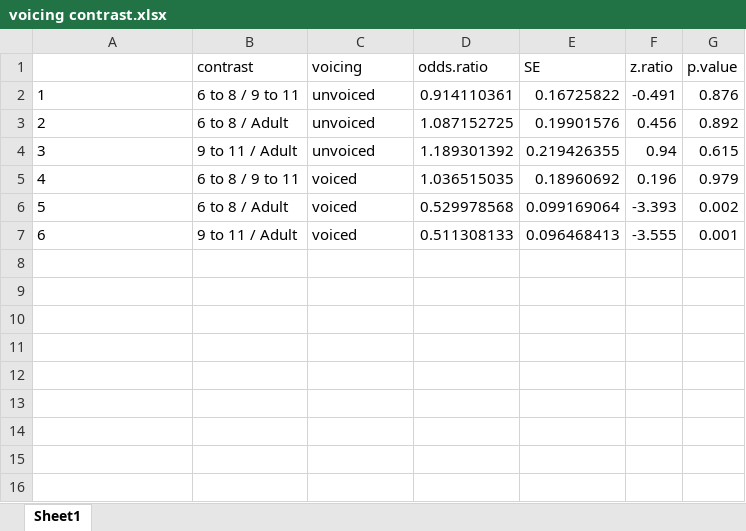
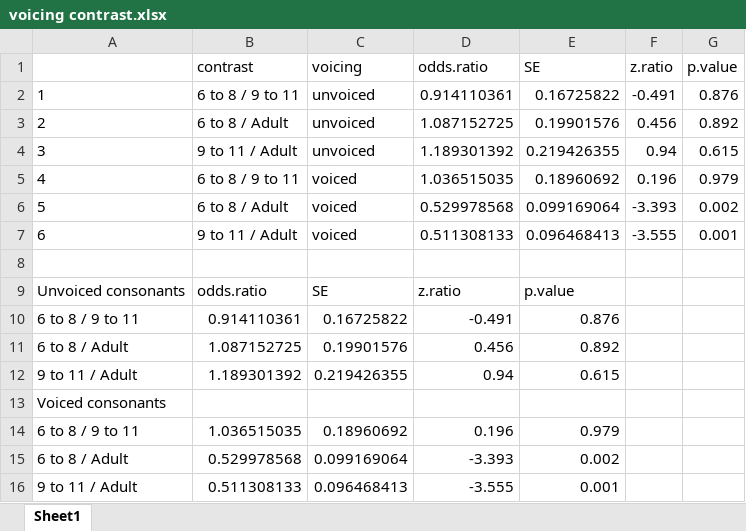
Before and after one commit to ebjacino/BK-Online-Replication, an Excel workbook: bko2 tables/voicing contrast.xlsx, sheet Sheet1, drawn as a sheet; values as stored, in another font and other column widths than the file's, no borders; the diff names each change by its address in the sheet, - before the commit and + after, or states it on an @@ line.

```diff
--- a/bko2 tables/voicing contrast.xlsx (sheet Sheet1)
+++ b/bko2 tables/voicing contrast.xlsx (sheet Sheet1)
+row 8: (empty)
+row 9: Unvoiced consonants | odds.ratio | SE | z.ratio | p.value
+row 10: 6 to 8 / 9 to 11 | 0.914110361 | 0.16725822 | -0.491 | 0.876
+row 11: 6 to 8 / Adult | 1.087152725 | 0.19901576 | 0.456 | 0.892
+row 12: 9 to 11 / Adult | 1.189301392 | 0.219426355 | 0.94 | 0.615
+row 13: Voiced consonants
+row 14: 6 to 8 / 9 to 11 | 1.036515035 | 0.18960692 | 0.196 | 0.979
+row 15: 6 to 8 / Adult | 0.529978568 | 0.099169064 | -3.393 | 0.002
+row 16: 9 to 11 / Adult | 0.511308133 | 0.096468413 | -3.555 | 0.001
```
Also changed, not shown: bko2 tables/orth contrast.xlsx, master demographics log.xlsx, 9 other files.
